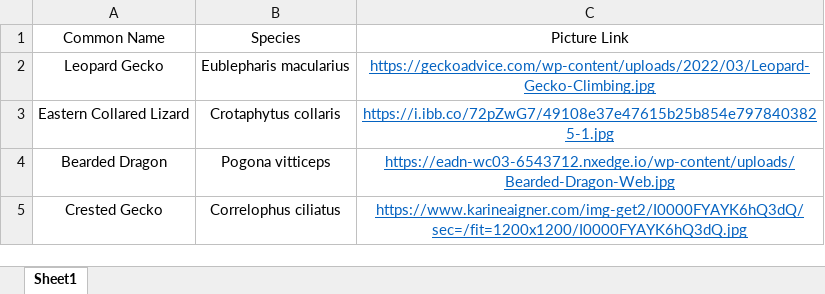
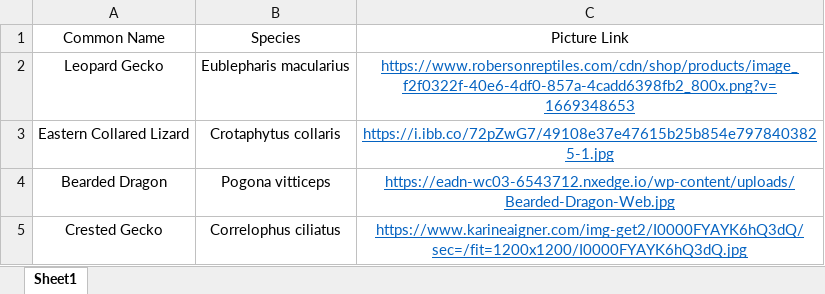
Before and after one commit to hunterhartbrown/reptilecare, an Excel workbook: data/Reptile Care Sheet.xlsx, sheet Sheet1, drawn as a sheet; values as stored, in another font and other column widths than the file's, no borders; the diff names each change by its address in the sheet, - before the commit and + after, or states it on an @@ line.

Commit message:
Remove and replace image

```diff
--- a/data/Reptile Care Sheet.xlsx (sheet Sheet1)
+++ b/data/Reptile Care Sheet.xlsx (sheet Sheet1)
-C2: https://geckoadvice.com/wp-content/uploads/2022/03/Leopard-Gecko-Climbing.jpg
+C2: https://www.robersonreptiles.com/cdn/shop/products/image_f2f0322f-40e6-4df0-857a-4cadd6398fb2_800x.png?v=1669348653
```
Also changed, not shown: 2 other files.
